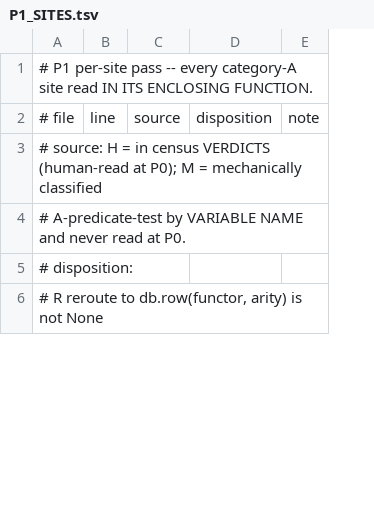
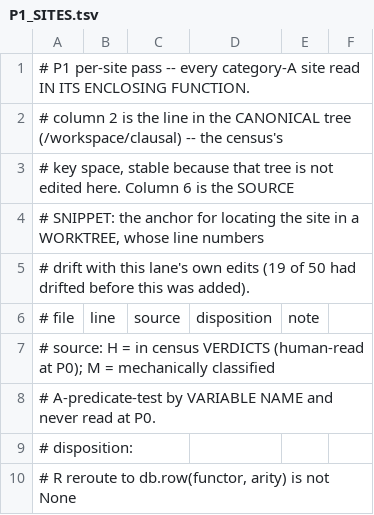
Before and after one commit to neurosymbolica/clausal-prolog, a TSV file: tools/predmeta_census/P1_SITES.tsv, drawn as a sheet; only a part is shown; addresses are those after the commit; the diff names each change by its address in the sheet, - before the commit and + after, or states it on an @@ line.

```diff
--- a/tools/predmeta_census/P1_SITES.tsv
+++ b/tools/predmeta_census/P1_SITES.tsv
+column F, empty
+row 2: # column 2 is the line in the CANONICAL tree (/workspace/clausal) -- the census's
+row 3: # key space, stable because that tree is not edited here. Column 6 is the SOURCE
+row 4: # SNIPPET: the anchor for locating the site in a WORKTREE, whose line numbers
+row 5: # drift with this lane's own edits (19 of 50 had drifted before this was added).
```
Also changed, not shown: 1 other file.
